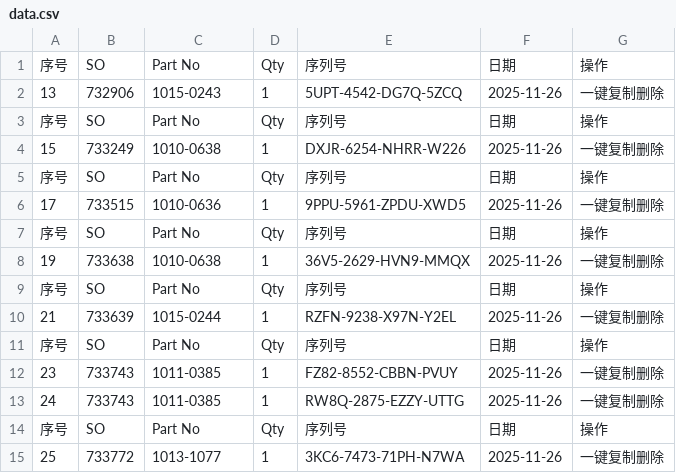
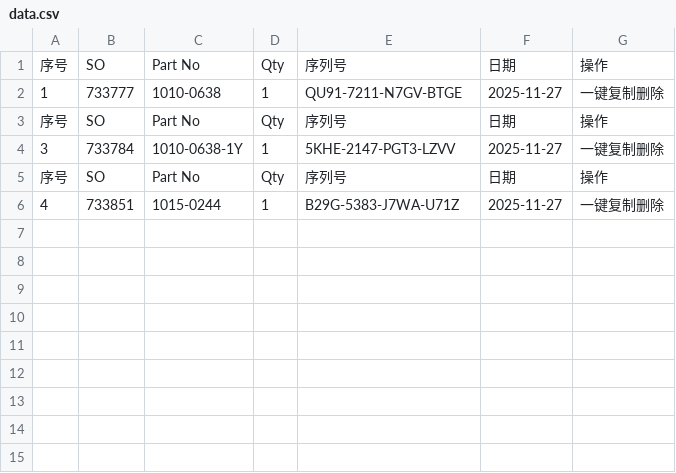
Before and after one commit to Ricky-cloud-star/Zenactcod, a CSV file: data/data.csv, drawn as a sheet.

Commit message:
Update data

```diff
--- a/data/data.csv
+++ b/data/data.csv
@@ -1,15 +1,6 @@
 序号,SO,Part No,Qty,序列号,日期,操作
-13,732906,1015-0243,1,5UPT-4542-DG7Q-5ZCQ,2025-11-26,一键复制删除
+1,733777,1010-0638,1,QU91-7211-N7GV-BTGE,2025-11-27,一键复制删除
 序号,SO,Part No,Qty,序列号,日期,操作
-15,733249,1010-0638,1,DXJR-6254-NHRR-W226,2025-11-26,一键复制删除
+3,733784,1010-0638-1Y,1,5KHE-2147-PGT3-LZVV,2025-11-27,一键复制删除
 序号,SO,Part No,Qty,序列号,日期,操作
-17,733515,1010-0636,1,9PPU-5961-ZPDU-XWD5,2025-11-26,一键复制删除
-序号,SO,Part No,Qty,序列号,日期,操作
-19,733638,1010-0638,1,36V5-2629-HVN9-MMQX,2025-11-26,一键复制删除
-序号,SO,Part No,Qty,序列号,日期,操作
-21,733639,1015-0244,1,RZFN-9238-X97N-Y2EL,2025-11-26,一键复制删除
-序号,SO,Part No,Qty,序列号,日期,操作
-23,733743,1011-0385,1,FZ82-8552-CBBN-PVUY,2025-11-26,一键复制删除
-24,733743,1011-0385,1,RW8Q-2875-EZZY-UTTG,2025-11-26,一键复制删除
-序号,SO,Part No,Qty,序列号,日期,操作
-25,733772,1013-1077,1,3KC6-7473-71PH-N7WA,2025-11-26,一键复制删除
+4,733851,1015-0244,1,B29G-5383-J7WA-U71Z,2025-11-27,一键复制删除
```
